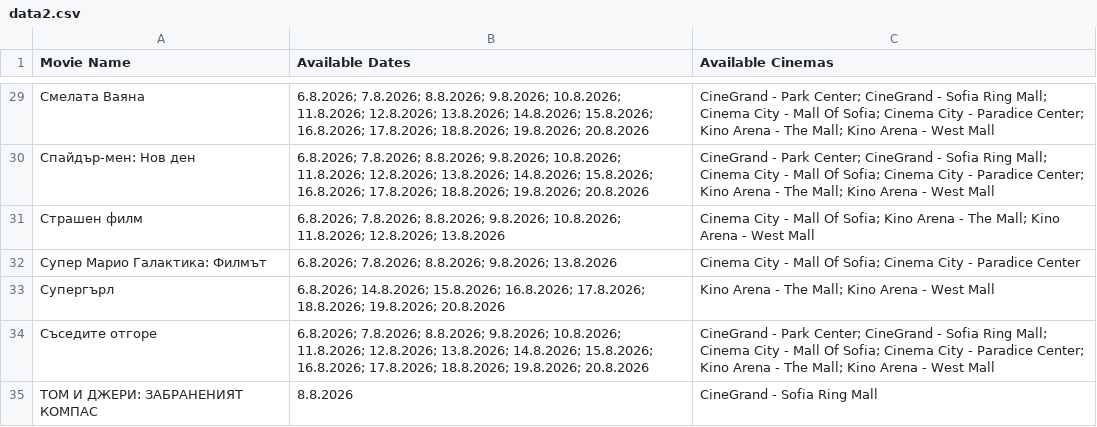
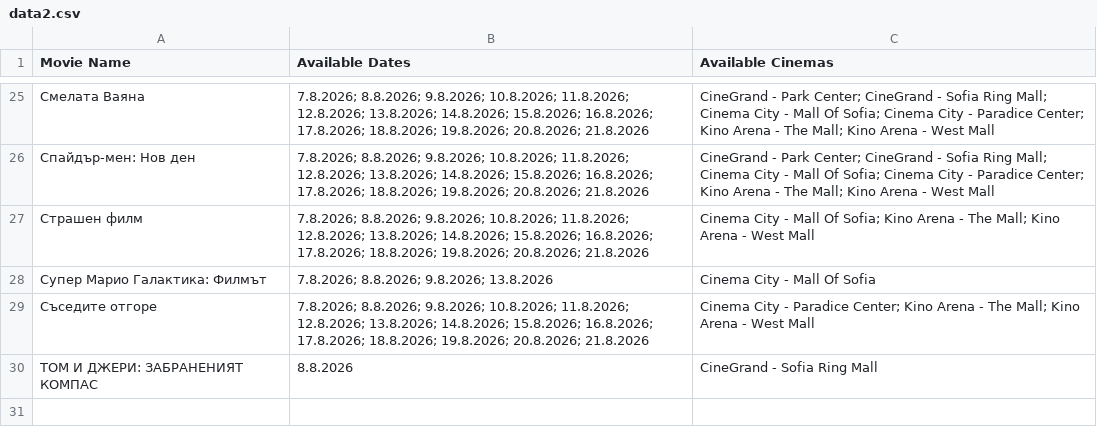
Before and after one commit to darakion/CinemaSearch, a CSV file: data2.csv, drawn as a sheet; only a part is shown, gaps mark what is left out; the diff covers the shown part only.

```diff
--- a/data2.csv
+++ b/data2.csv
@@ -29,7 +25,6 @@
-"Смелата Ваяна","6.8.2026; 7.8.2026; 8.8.2026; 9.8.2026; 10.8.2026; 11.8.2026; 12.8.2026; 13.8.2026; 14.8.2026; 15.8.2026; 16.8.2026; 17.8.2026; 18.8.2026; 19.8.2026; 20.8.2026","CineGrand - Park Center; CineGrand - Sofia Ring Mall; Cinema City - Mall Of Sofia; Cinema City - Paradice Center; Kino Arena - The Mall; Kino Arena - West Mall"
-"Спайдър-мен: Нов ден","6.8.2026; 7.8.2026; 8.8.2026; 9.8.2026; 10.8.2026; 11.8.2026; 12.8.2026; 13.8.2026; 14.8.2026; 15.8.2026; 16.8.2026; 17.8.2026; 18.8.2026; 19.8.2026; 20.8.2026","CineGrand - Park Center; CineGrand - Sofia Ring Mall; Cinema City - Mall Of Sofia; Cinema City - Paradice Center; Kino Arena - The Mall; Kino Arena - West Mall"
-"Страшен филм","6.8.2026; 7.8.2026; 8.8.2026; 9.8.2026; 10.8.2026; 11.8.2026; 12.8.2026; 13.8.2026","Cinema City - Mall Of Sofia; Kino Arena - The Mall; Kino Arena - West Mall"
-"Супер Марио Галактика: Филмът","6.8.2026; 7.8.2026; 8.8.2026; 9.8.2026; 13.8.2026","Cinema City - Mall Of Sofia; Cinema City - Paradice Center"
-"Супергърл","6.8.2026; 14.8.2026; 15.8.2026; 16.8.2026; 17.8.2026; 18.8.2026; 19.8.2026; 20.8.2026","Kino Arena - The Mall; Kino Arena - West Mall"
-"Съседите отгоре","6.8.2026; 7.8.2026; 8.8.2026; 9.8.2026; 10.8.2026; 11.8.2026; 12.8.2026; 13.8.2026; 14.8.2026; 15.8.2026; 16.8.2026; 17.8.2026; 18.8.2026; 19.8.2026; 20.8.2026","CineGrand - Park Center; CineGrand - Sofia Ring Mall; Cinema City - Mall Of Sofia; Cinema City - Paradice Center; Kino Arena - The Mall; Kino Arena - West Mall"
+"Смелата Ваяна","7.8.2026; 8.8.2026; 9.8.2026; 10.8.2026; 11.8.2026; 12.8.2026; 13.8.2026; 14.8.2026; 15.8.2026; 16.8.2026; 17.8.2026; 18.8.2026; 19.8.2026; 20.8.2026; 21.8.2026","CineGrand - Park Center; CineGrand - Sofia Ring Mall; Cinema City - Mall Of Sofia; Cinema City - Paradice Center; Kino Arena - The Mall; Kino Arena - West Mall"
+"Спайдър-мен: Нов ден","7.8.2026; 8.8.2026; 9.8.2026; 10.8.2026; 11.8.2026; 12.8.2026; 13.8.2026; 14.8.2026; 15.8.2026; 16.8.2026; 17.8.2026; 18.8.2026; 19.8.2026; 20.8.2026; 21.8.2026","CineGrand - Park Center; CineGrand - Sofia Ring Mall; Cinema City - Mall Of Sofia; Cinema City - Paradice Center; Kino Arena - The Mall; Kino Arena - West Mall"
+"Страшен филм","7.8.2026; 8.8.2026; 9.8.2026; 10.8.2026; 11.8.2026; 12.8.2026; 13.8.2026; 14.8.2026; 15.8.2026; 16.8.2026; 17.8.2026; 18.8.2026; 19.8.2026; 20.8.2026; 21.8.2026","Cinema City - Mall Of Sofia; Kino Arena - The Mall; Kino Arena - West Mall"
+"Супер Марио Галактика: Филмът","7.8.2026; 8.8.2026; 9.8.2026; 13.8.2026","Cinema City - Mall Of Sofia"
+"Съседите отгоре","7.8.2026; 8.8.2026; 9.8.2026; 10.8.2026; 11.8.2026; 12.8.2026; 13.8.2026; 14.8.2026; 15.8.2026; 16.8.2026; 17.8.2026; 18.8.2026; 19.8.2026; 20.8.2026; 21.8.2026","Cinema City - Paradice Center; Kino Arena - The Mall; Kino Arena - West Mall"
 "ТОМ И ДЖЕРИ: ЗАБРАНЕНИЯТ КОМПАС","8.8.2026","CineGrand - Sofia Ring Mall"
```
Also changed, not shown: 4 removed rows and 26 edited cells elsewhere in this file, 1 other file.
